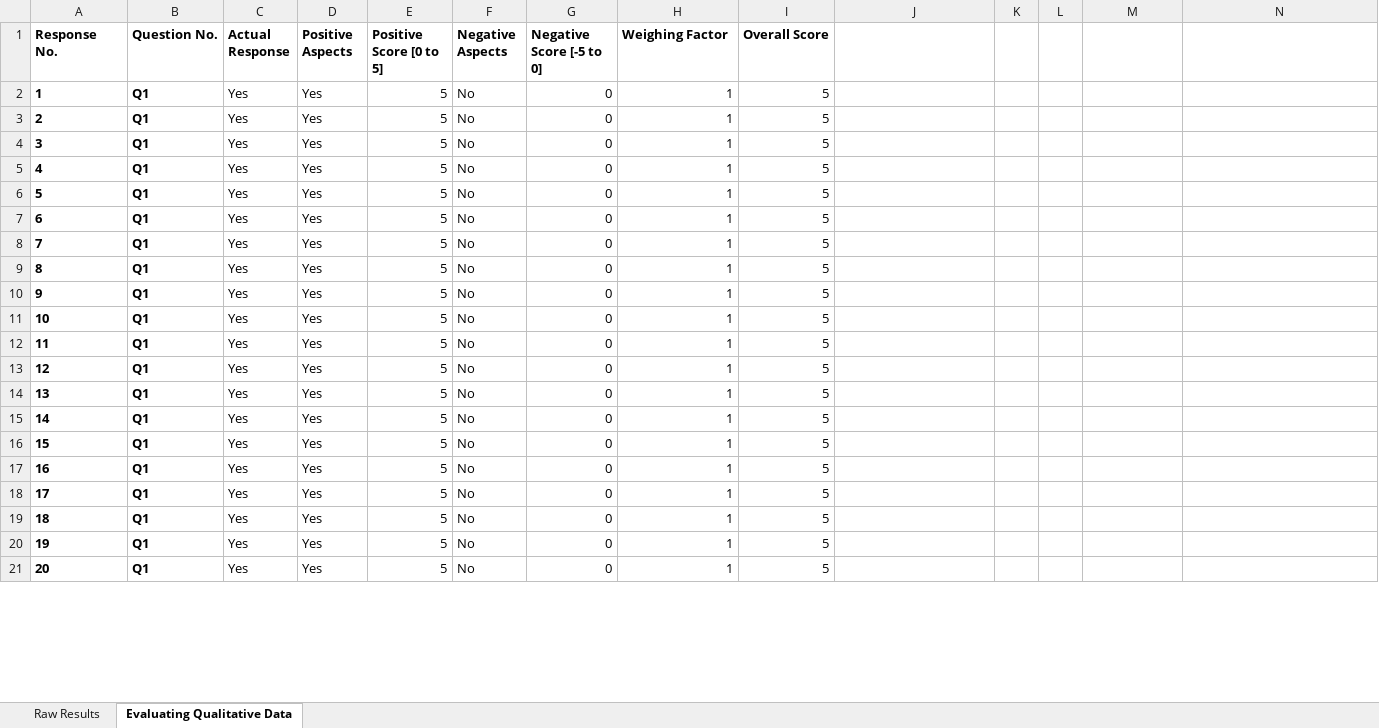
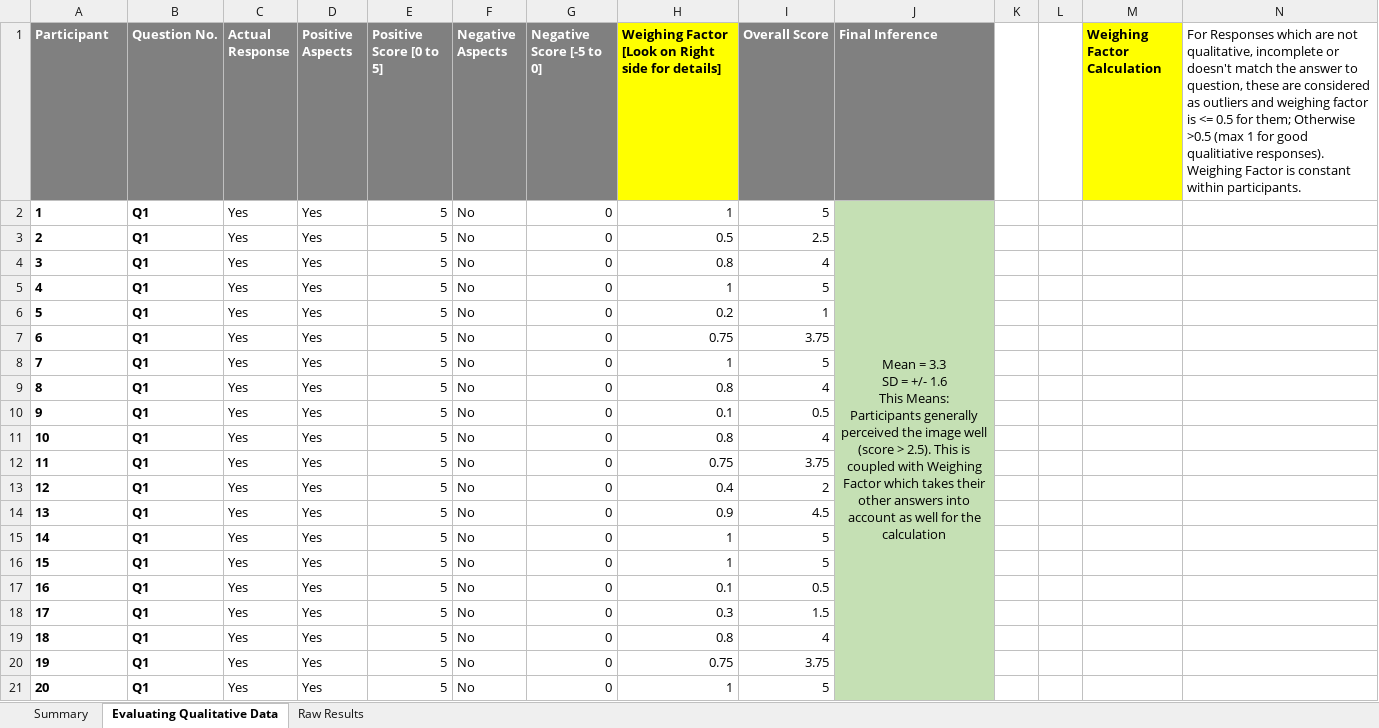
Before and after one commit to starpageup/Starpageup_Public, an Excel workbook: GaTech/CS6750/Project/Project_QualitativeEvaluation_Results_Summary.xlsx, sheet Evaluating Qualitative Data, drawn as a sheet; only a part is shown; values as stored, in another font and other column widths than the file's, no borders; ↵ is a line break in a cell; the diff covers the shown part only; the diff names each change by its address in the sheet, - before the commit and + after, or states it on an @@ line.

Commit message:
Update Project_QualitativeEvaluation_Results_Summary.xlsx

```diff
--- a/GaTech/CS6750/Project/Project_QualitativeEvaluation_Results_Summary.xlsx (sheet Evaluating Qualitative Data)
+++ b/GaTech/CS6750/Project/Project_QualitativeEvaluation_Results_Summary.xlsx (sheet Evaluating Qualitative Data)
+sheet tab: Summary
@@ sheet tab order changed: Summary | Evaluating Qualitative Data | Raw Results @@
-A1: Response No.
+A1: Participant
@@ A1:G1 fill: none → #808080, text colour: black → #FFFFFF @@
-H1: Weighing Factor
+H1: Weighing Factor [Look on Right side for details]
-H1 fill: none
+H1 fill: #FFFF00
-I1:J1 fill: none
+I1:J1 fill: #808080
-I1 text colour: black
+I1 text colour: #FFFFFF
-J1: (empty)
+J1: Final Inference
-M1: (empty)
+M1: Weighing Factor Calculation
-M1 fill: none
+M1 fill: #FFFF00
-N1: (empty)
+N1: For Responses which are not qualitative, incomplete or doesn't match the answer to question, these are considered as outliers and weighing factor is <= 0.5 for them; Otherwise >0.5 (max 1 for good qualitiative responses). Weighing Factor is constant within participants.
-J2 (Final Inference): (empty)
+J2 (Final Inference): Mean = 3.3 ↵ SD = +/- 1.6 ↵ This Means: ↵ Participants generally perceived the image well (score > 2.5). This is coupled with Weighing Factor which takes their other answers into account as well for the calculation
-J2:J21 fill: none
+J2:J21 fill: #C5E0B4
+J2:J23 merged
-H3: 1
+H3: 0.5
-I3 (Overall Score): 5
+I3 (Overall Score): 2.5
-H4: 1
+H4: 0.8
-I4 (Overall Score): 5
+I4 (Overall Score): 4
-H6: 1
+H6: 0.2
-I6 (Overall Score): 5
+I6 (Overall Score): 1
-H7: 1
+H7: 0.75
-I7 (Overall Score): 5
+I7 (Overall Score): 3.75
-H9: 1
+H9: 0.8
-I9 (Overall Score): 5
+I9 (Overall Score): 4
-H10: 1
+H10: 0.1
-I10 (Overall Score): 5
+I10 (Overall Score): 0.5
-H11: 1
+H11: 0.8
-I11 (Overall Score): 5
+I11 (Overall Score): 4
-H12: 1
+H12: 0.75
-I12 (Overall Score): 5
+I12 (Overall Score): 3.75
-H13: 1
+H13: 0.4
-I13 (Overall Score): 5
+I13 (Overall Score): 2
-H14: 1
+H14: 0.9
-I14 (Overall Score): 5
+I14 (Overall Score): 4.5
-H17: 1
+H17: 0.1
-I17 (Overall Score): 5
+I17 (Overall Score): 0.5
-H18: 1
+H18: 0.3
-I18 (Overall Score): 5
+I18 (Overall Score): 1.5
-H19: 1
+H19: 0.8
-I19 (Overall Score): 5
+I19 (Overall Score): 4
-H20: 1
+H20: 0.75
-I20 (Overall Score): 5
+I20 (Overall Score): 3.75
```
Also changed, not shown: 300 edited cells, cell formats and merged cells elsewhere in this sheet, sheet Raw Results.
